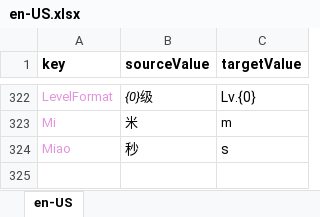
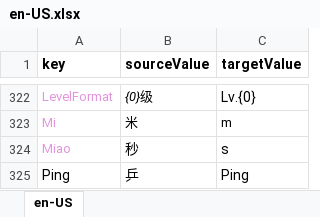
Before and after one commit to 544898458/cocos-creator38-demo, an Excel workbook: assets/翻译/en-US.xlsx, sheet en-US, drawn as a sheet; only a part is shown, gaps mark what is left out; values as stored, in another font and other column widths than the file's, no borders; the diff names each change by its address in the sheet, - before the commit and + after, or states it on an @@ line.

Commit message:
ping

```diff
--- a/assets/翻译/en-US.xlsx (sheet en-US)
+++ b/assets/翻译/en-US.xlsx (sheet en-US)
+row 325: Ping | 乒 | Ping
```
Also changed, not shown: assets/翻译/zh-Hans-CN.xlsx, 9 other files.
